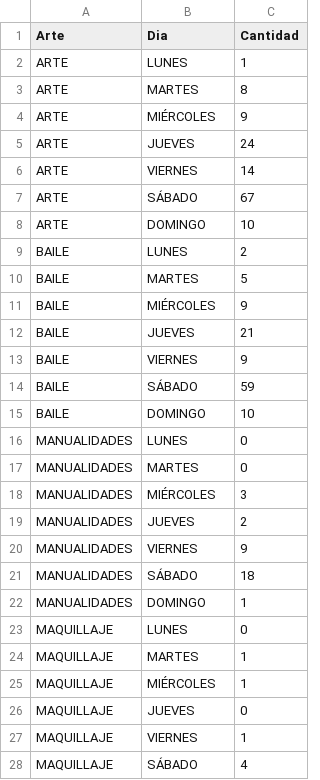
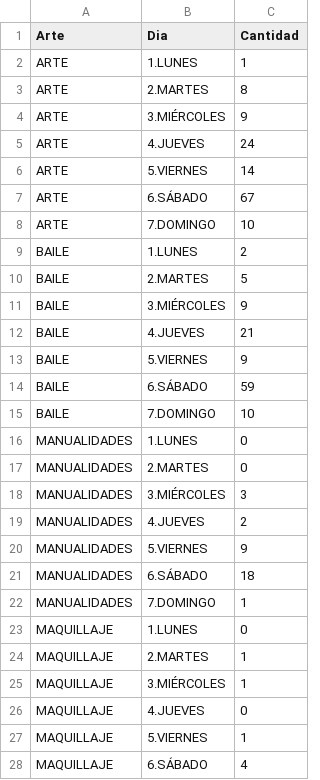
Before and after one commit to pdiazq/pdiazq.github.io, a CSV file: data.csv, drawn as a sheet; only a part is shown; the diff covers the shown part only.

Commit message:
Update data.csv

```diff
--- a/data.csv
+++ b/data.csv
@@ -1,28 +1,28 @@
 Arte,Dia,Cantidad
-ARTE,LUNES,1
-ARTE,MARTES,8
-ARTE,MIÉRCOLES,9
-ARTE,JUEVES,24
-ARTE,VIERNES,14
-ARTE,SÁBADO,67
-ARTE,DOMINGO,10
-BAILE,LUNES,2
-BAILE,MARTES,5
-BAILE,MIÉRCOLES,9
-BAILE,JUEVES,21
-BAILE,VIERNES,9
-BAILE,SÁBADO,59
-BAILE,DOMINGO,10
-MANUALIDADES,LUNES,0
-MANUALIDADES,MARTES,0
-MANUALIDADES,MIÉRCOLES,3
-MANUALIDADES,JUEVES,2
-MANUALIDADES,VIERNES,9
-MANUALIDADES,SÁBADO,18
-MANUALIDADES,DOMINGO,1
-MAQUILLAJE,LUNES,0
-MAQUILLAJE,MARTES,1
-MAQUILLAJE,MIÉRCOLES,1
-MAQUILLAJE,JUEVES,0
-MAQUILLAJE,VIERNES,1
-MAQUILLAJE,SÁBADO,4
+ARTE, 1.LUNES, 1
+ARTE, 2.MARTES, 8
+ARTE, 3.MIÉRCOLES, 9
+ARTE, 4.JUEVES, 24
+ARTE, 5.VIERNES, 14
+ARTE, 6.SÁBADO, 67
+ARTE, 7.DOMINGO, 10
+BAILE, 1.LUNES, 2
+BAILE, 2.MARTES, 5
+BAILE, 3.MIÉRCOLES, 9
+BAILE, 4.JUEVES, 21
+BAILE, 5.VIERNES, 9
+BAILE, 6.SÁBADO, 59
+BAILE, 7.DOMINGO, 10
+MANUALIDADES, 1.LUNES, 0
+MANUALIDADES, 2.MARTES, 0
+MANUALIDADES, 3.MIÉRCOLES, 3
+MANUALIDADES, 4.JUEVES, 2
+MANUALIDADES, 5.VIERNES, 9
+MANUALIDADES, 6.SÁBADO, 18
+MANUALIDADES, 7.DOMINGO, 1
+MAQUILLAJE, 1.LUNES, 0
+MAQUILLAJE, 2.MARTES, 1
+MAQUILLAJE, 3.MIÉRCOLES, 1
+MAQUILLAJE, 4.JUEVES, 0
+MAQUILLAJE, 5.VIERNES, 1
+MAQUILLAJE, 6.SÁBADO, 4
```
Also changed, not shown: 29 edited cells elsewhere in this file.
